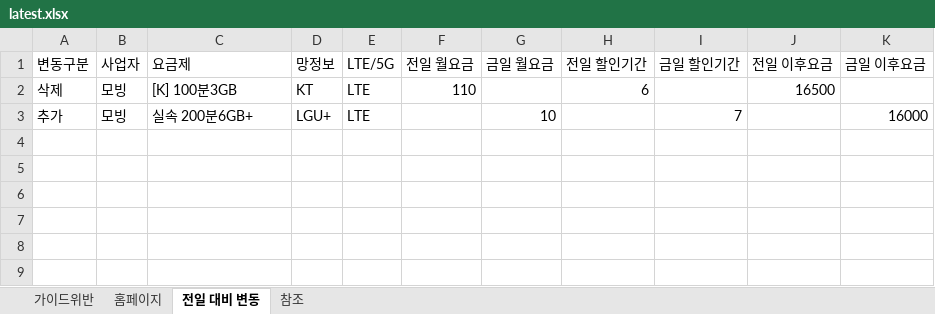
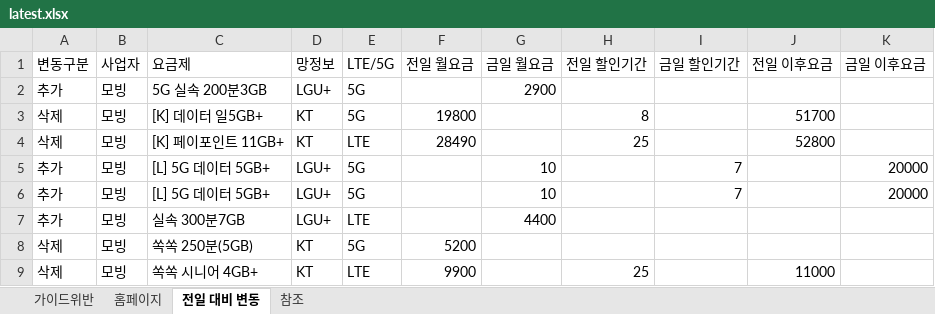
Before and after one commit to kjch444-sketchs/homepage_crawl, an Excel workbook: history/latest.xlsx, sheet 전일 대비 변동, drawn as a sheet; values as stored, in another font and other column widths than the file's, no borders; addresses are those after the commit; the diff names each change by its address in the sheet, - before the commit and + after, or states it on an @@ line.

```diff
--- a/history/latest.xlsx (sheet 전일 대비 변동)
+++ b/history/latest.xlsx (sheet 전일 대비 변동)
+row 2: 추가 | 모빙 | 5G 실속 200분3GB | LGU+ | 5G |  | 2900
+row 3: 삭제 | 모빙 | [K] 데이터 일5GB+ | KT | 5G | 19800 |  | 8 |  | 51700
-C4 (요금제): [K] 100분3GB
+C4 (요금제): [K] 페이포인트 11GB+
-F4 (전일 월요금): 110
+F4 (전일 월요금): 28490
-H4 (전일 할인기간): 6
+H4 (전일 할인기간): 25
-J4 (전일 이후요금): 16500
+J4 (전일 이후요금): 52800
-C5 (요금제): 실속 200분6GB+
+C5 (요금제): [L] 5G 데이터 5GB+
-E5 (LTE/5G): LTE
+E5 (LTE/5G): 5G
-K5 (금일 이후요금): 16000
+K5 (금일 이후요금): 20000
+row 6: 추가 | 모빙 | [L] 5G 데이터 5GB+ | LGU+ | 5G |  | 10 |  | 7 |  | 20000
+row 7: 추가 | 모빙 | 실속 300분7GB | LGU+ | LTE |  | 4400
+row 8: 삭제 | 모빙 | 쏙쏙 250분(5GB) | KT | 5G | 5200
+row 9: 삭제 | 모빙 | 쏙쏙 시니어 4GB+ | KT | LTE | 9900 |  | 25 |  | 11000
```
Also changed, not shown: sheet 홈페이지, 1 other file.
